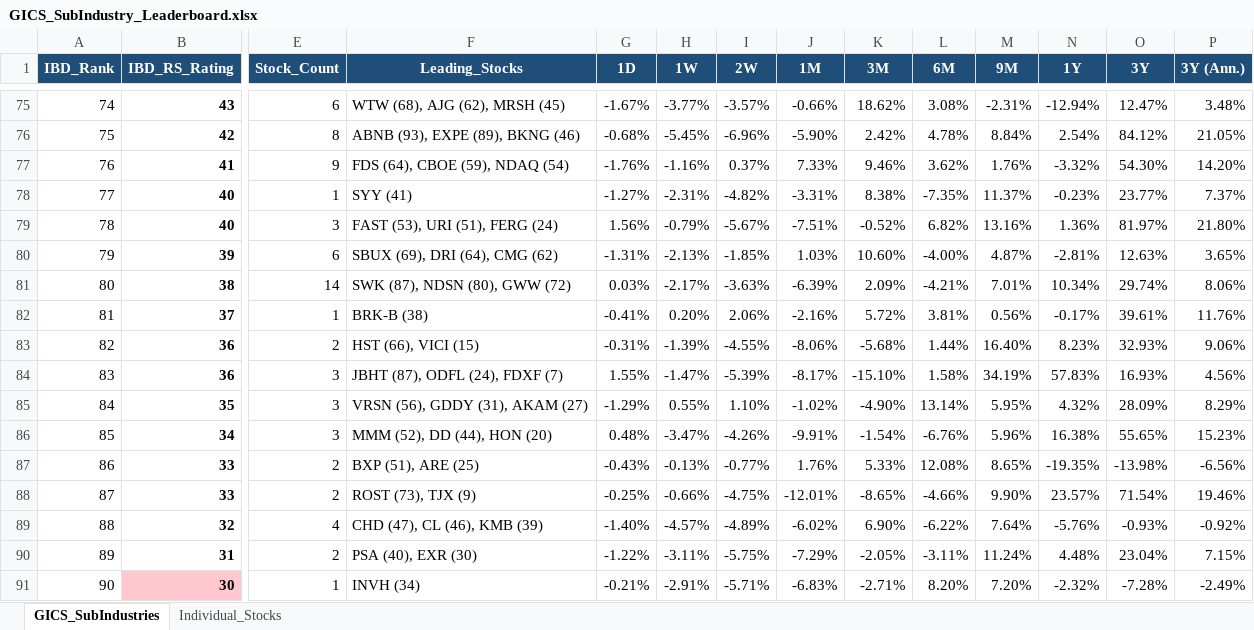
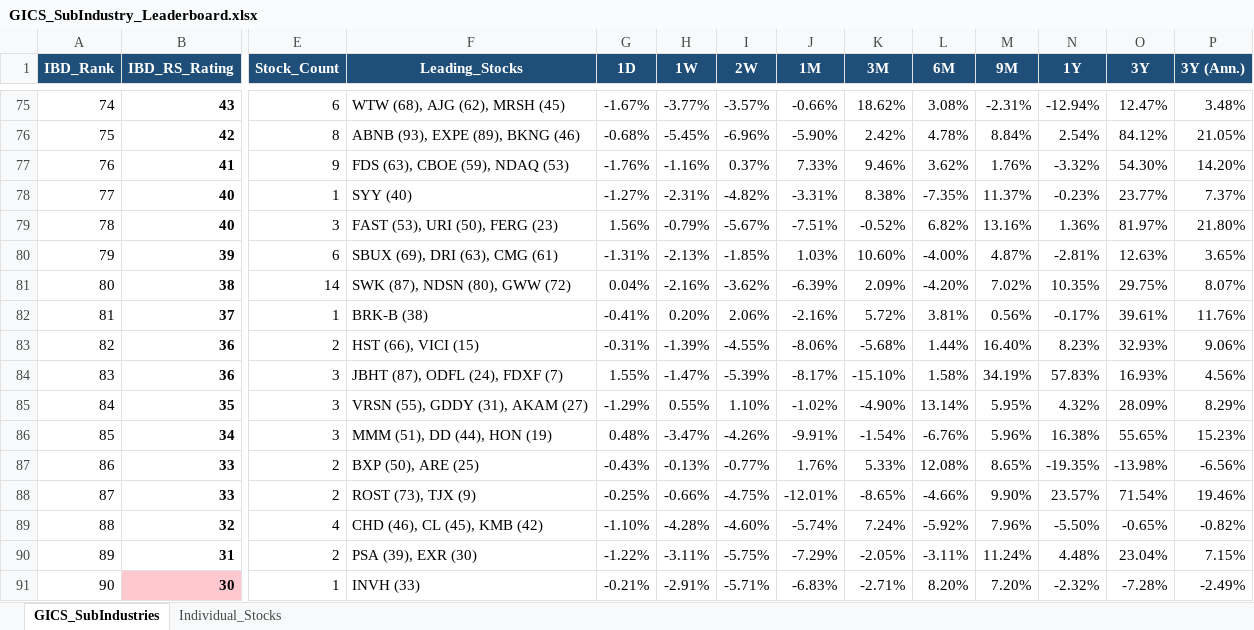
Before and after one commit to Jamesssurfer/GICS-Tracker, an Excel workbook: GICS_SubIndustry_Leaderboard.xlsx, sheet GICS_SubIndustries, drawn as a sheet; only a part is shown, gaps mark what is left out; values as stored, in another font and other column widths than the file's, no borders; the diff covers the shown part only; the diff names each change by its address in the sheet, - before the commit and + after, or states it on an @@ line.

```diff
--- a/GICS_SubIndustry_Leaderboard.xlsx (sheet GICS_SubIndustries)
+++ b/GICS_SubIndustry_Leaderboard.xlsx (sheet GICS_SubIndustries)
-F77 (Leading_Stocks): FDS (64), CBOE (59), NDAQ (54)
+F77 (Leading_Stocks): FDS (63), CBOE (59), NDAQ (53)
-F78 (Leading_Stocks): SYY (41)
+F78 (Leading_Stocks): SYY (40)
-F79 (Leading_Stocks): FAST (53), URI (51), FERG (24)
+F79 (Leading_Stocks): FAST (53), URI (50), FERG (23)
-F80 (Leading_Stocks): SBUX (69), DRI (64), CMG (62)
+F80 (Leading_Stocks): SBUX (69), DRI (63), CMG (61)
-G81 (1D): 0.03%
+G81 (1D): 0.04%
-H81 (1W): -2.17%
+H81 (1W): -2.16%
-I81 (2W): -3.63%
+I81 (2W): -3.62%
-L81 (6M): -4.21%
+L81 (6M): -4.20%
-M81 (9M): 7.01%
+M81 (9M): 7.02%
-N81 (1Y): 10.34%
+N81 (1Y): 10.35%
-O81 (3Y): 29.74%
+O81 (3Y): 29.75%
-P81 (3Y (Ann.)): 8.06%
+P81 (3Y (Ann.)): 8.07%
-F85 (Leading_Stocks): VRSN (56), GDDY (31), AKAM (27)
+F85 (Leading_Stocks): VRSN (55), GDDY (31), AKAM (27)
-F86 (Leading_Stocks): MMM (52), DD (44), HON (20)
+F86 (Leading_Stocks): MMM (51), DD (44), HON (19)
-F87 (Leading_Stocks): BXP (51), ARE (25)
+F87 (Leading_Stocks): BXP (50), ARE (25)
-F89 (Leading_Stocks): CHD (47), CL (46), KMB (39)
+F89 (Leading_Stocks): CHD (46), CL (45), KMB (42)
-G89 (1D): -1.40%
+G89 (1D): -1.10%
-H89 (1W): -4.57%
+H89 (1W): -4.28%
-I89 (2W): -4.89%
+I89 (2W): -4.60%
-J89 (1M): -6.02%
+J89 (1M): -5.74%
-K89 (3M): 6.90%
+K89 (3M): 7.24%
-L89 (6M): -6.22%
+L89 (6M): -5.92%
-M89 (9M): 7.64%
+M89 (9M): 7.96%
-N89 (1Y): -5.76%
+N89 (1Y): -5.50%
-O89 (3Y): -0.93%
+O89 (3Y): -0.65%
-P89 (3Y (Ann.)): -0.92%
+P89 (3Y (Ann.)): -0.82%
-F90 (Leading_Stocks): PSA (40), EXR (30)
+F90 (Leading_Stocks): PSA (39), EXR (30)
-F91 (Leading_Stocks): INVH (34)
+F91 (Leading_Stocks): INVH (33)
```
Also changed, not shown: 10 added rows, 10 removed rows, 209 edited cells and cell formats elsewhere in this sheet, sheet Individual_Stocks.
